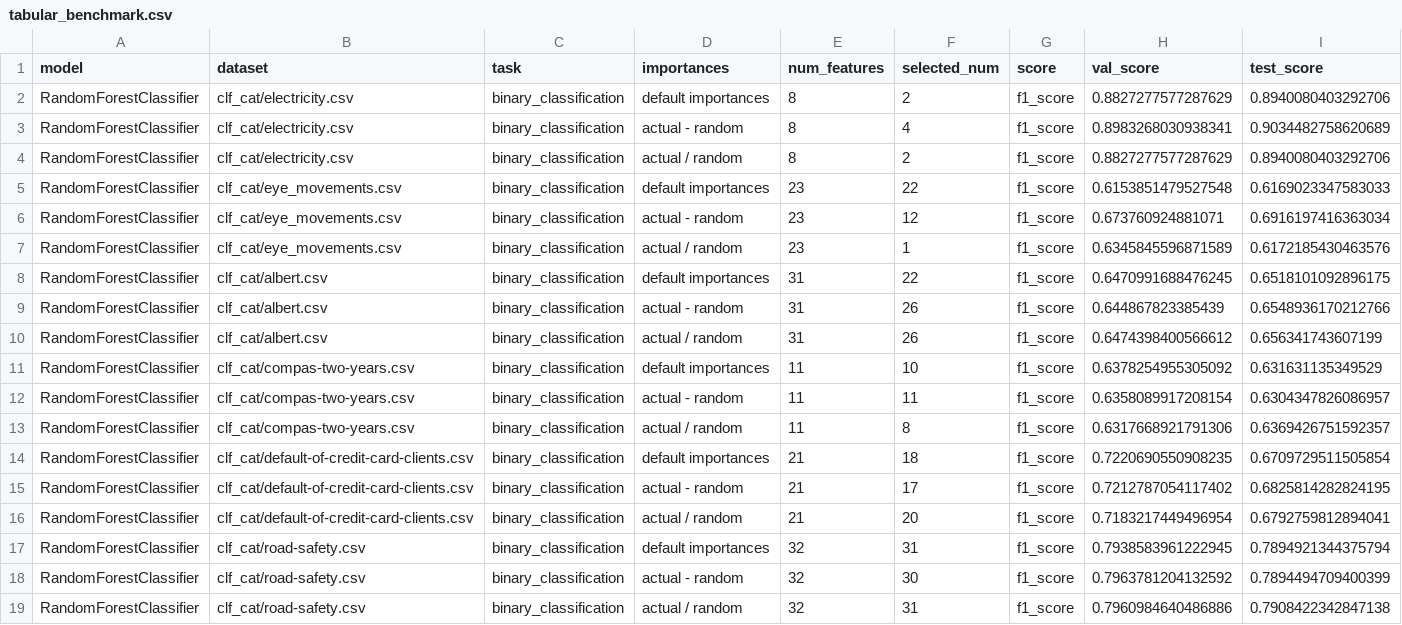
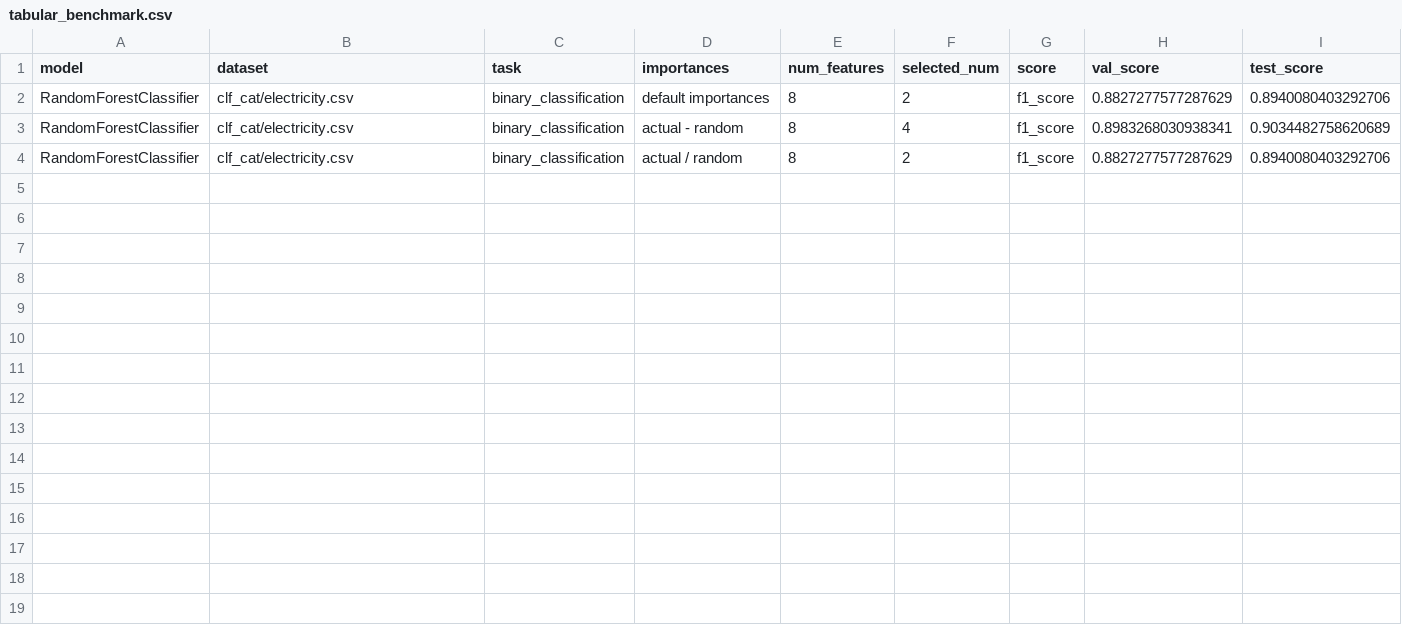
Before and after one commit to kingychiu/target-permutation-importances, a CSV file: benchmarks/results/tabular_benchmark.csv, drawn as a sheet; the diff names each change by its address in the sheet, - before the commit and + after, or states it on an @@ line.

```diff
--- a/benchmarks/results/tabular_benchmark.csv
+++ b/benchmarks/results/tabular_benchmark.csv
-row 5: RandomForestClassifier | clf_cat/eye_movements.csv | binary_classification | default importances | 23 | 22 | f1_score | 0.6153851479527548 | 0.6169023347583033
-row 6: RandomForestClassifier | clf_cat/eye_movements.csv | binary_classification | actual - random | 23 | 12 | f1_score | 0.673760924881071 | 0.6916197416363034
-row 7: RandomForestClassifier | clf_cat/eye_movements.csv | binary_classification | actual / random | 23 | 1 | f1_score | 0.6345845596871589 | 0.6172185430463576
-row 8: RandomForestClassifier | clf_cat/albert.csv | binary_classification | default importances | 31 | 22 | f1_score | 0.6470991688476245 | 0.6518101092896175
-row 9: RandomForestClassifier | clf_cat/albert.csv | binary_classification | actual - random | 31 | 26 | f1_score | 0.644867823385439 | 0.6548936170212766
-row 10: RandomForestClassifier | clf_cat/albert.csv | binary_classification | actual / random | 31 | 26 | f1_score | 0.6474398400566612 | 0.656341743607199
-row 11: RandomForestClassifier | clf_cat/compas-two-years.csv | binary_classification | default importances | 11 | 10 | f1_score | 0.6378254955305092 | 0.631631135349529
-row 12: RandomForestClassifier | clf_cat/compas-two-years.csv | binary_classification | actual - random | 11 | 11 | f1_score | 0.6358089917208154 | 0.6304347826086957
-row 13: RandomForestClassifier | clf_cat/compas-two-years.csv | binary_classification | actual / random | 11 | 8 | f1_score | 0.6317668921791306 | 0.6369426751592357
-row 14: RandomForestClassifier | clf_cat/default-of-credit-card-clients.csv | binary_classification | default importances | 21 | 18 | f1_score | 0.7220690550908235 | 0.6709729511505854
-row 15: RandomForestClassifier | clf_cat/default-of-credit-card-clients.csv | binary_classification | actual - random | 21 | 17 | f1_score | 0.7212787054117402 | 0.6825814282824195
-row 16: RandomForestClassifier | clf_cat/default-of-credit-card-clients.csv | binary_classification | actual / random | 21 | 20 | f1_score | 0.7183217449496954 | 0.6792759812894041
-row 17: RandomForestClassifier | clf_cat/road-safety.csv | binary_classification | default importances | 32 | 31 | f1_score | 0.7938583961222945 | 0.7894921344375794
-row 18: RandomForestClassifier | clf_cat/road-safety.csv | binary_classification | actual - random | 32 | 30 | f1_score | 0.7963781204132592 | 0.7894494709400399
-row 19: RandomForestClassifier | clf_cat/road-safety.csv | binary_classification | actual / random | 32 | 31 | f1_score | 0.7960984640486886 | 0.7908422342847138
```
Also changed, not shown: 9 other files.
